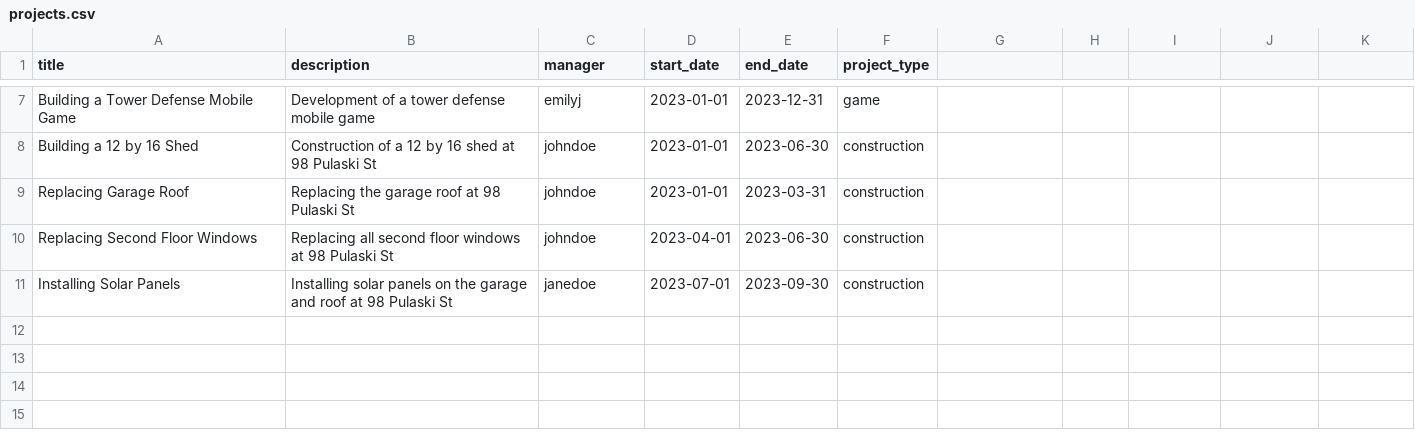
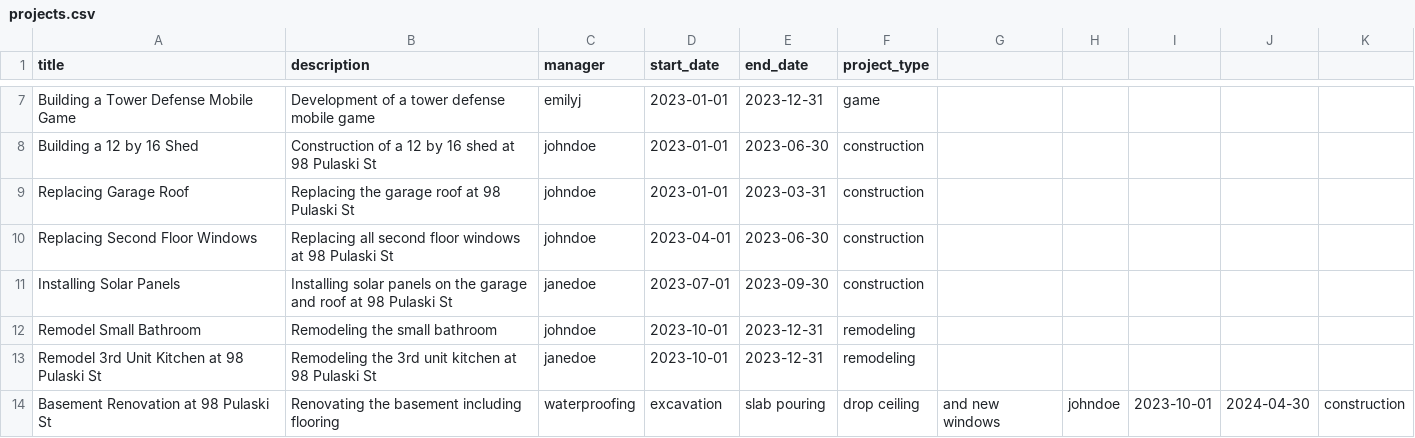
Before and after one commit to MichaelGrabinski/argon-dashboard-django, a CSV file: sample_data/projects.csv, drawn as a sheet; only a part is shown, gaps mark what is left out.

```diff
--- a/sample_data/projects.csv
+++ b/sample_data/projects.csv
@@ -11 +11,4 @@ Replacing Second Floor Windows,Replacing all second floor windows at 98 Pulaski
 Installing Solar Panels,Installing solar panels on the garage and roof at 98 Pulaski St,janedoe,2023-07-01,2023-09-30,construction
+Remodel Small Bathroom,Remodeling the small bathroom,johndoe,2023-10-01,2023-12-31,remodeling
+Remodel 3rd Unit Kitchen at 98 Pulaski St,Remodeling the 3rd unit kitchen at 98 Pulaski St,janedoe,2023-10-01,2023-12-31,remodeling
+Basement Renovation at 98 Pulaski St,Renovating the basement including flooring, waterproofing, excavation, slab pouring, drop ceiling, and new windows,johndoe,2023-10-01,2024-04-30,construction
```
Also changed, not shown: sample_data/project_phases.csv, sample_data/tasks.csv, 10 other files.
